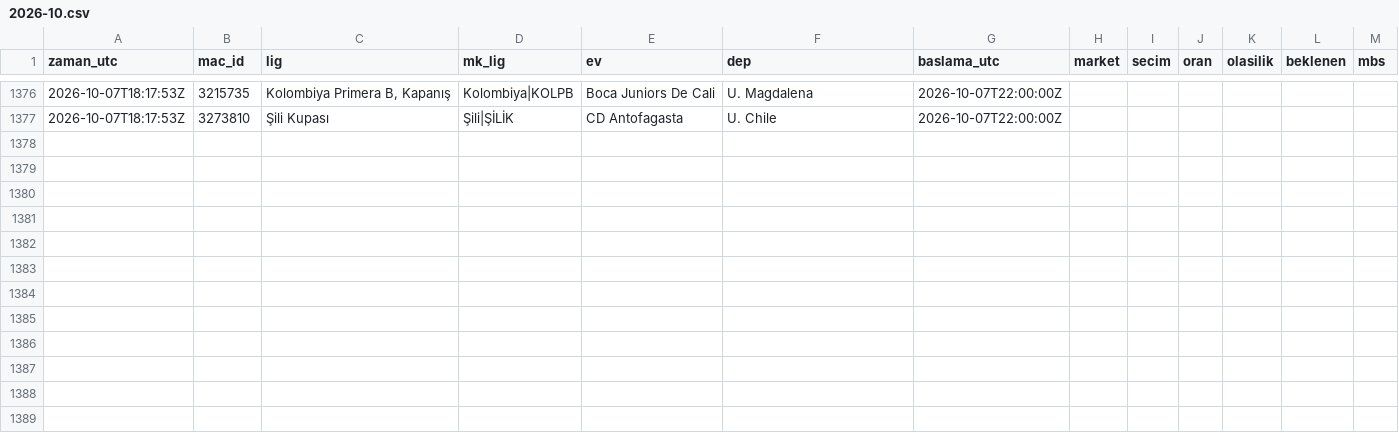
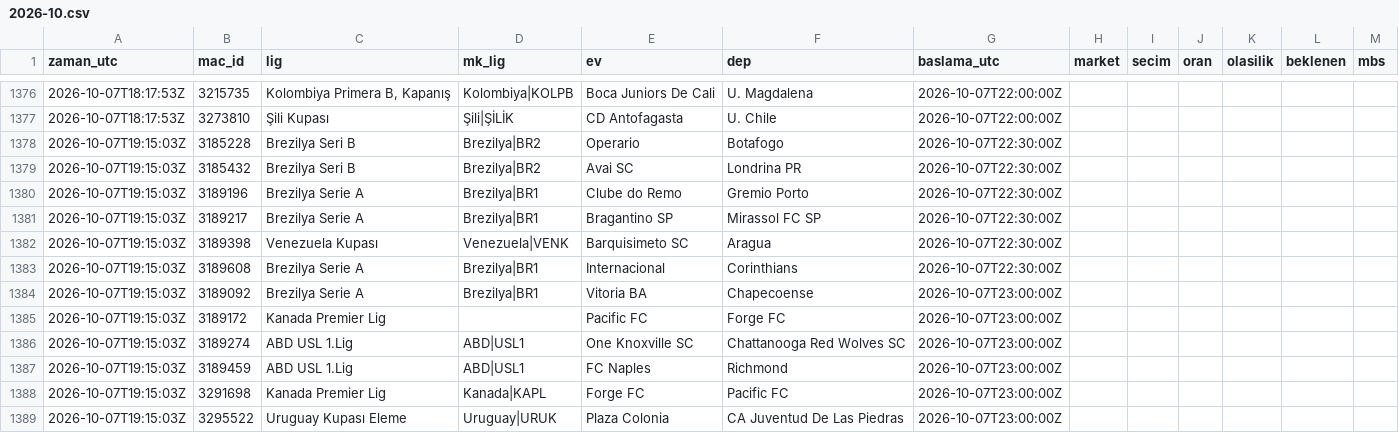
Before and after one commit to serhatblb/iddaa-analiz, a CSV file: data/tekler/2026-10.csv, drawn as a sheet; only a part is shown, gaps mark what is left out.

```diff
--- a/data/tekler/2026-10.csv
+++ b/data/tekler/2026-10.csv
@@ -1377 +1377,13 @@ zaman_utc,mac_id,lig,mk_lig,ev,dep,baslama_utc,market,secim,oran,olasilik,beklen
 2026-10-07T18:17:53Z,3273810,Şili Kupası,Şili|ŞİLİK,CD Antofagasta,U. Chile,2026-10-07T22:00:00Z,,,,,,
+2026-10-07T19:15:03Z,3185228,Brezilya Seri B,Brezilya|BR2,Operario,Botafogo,2026-10-07T22:30:00Z,,,,,,
+2026-10-07T19:15:03Z,3185432,Brezilya Seri B,Brezilya|BR2,Avai SC,Londrina PR,2026-10-07T22:30:00Z,,,,,,
+2026-10-07T19:15:03Z,3189196,Brezilya Serie A,Brezilya|BR1,Clube do Remo,Gremio Porto,2026-10-07T22:30:00Z,,,,,,
+2026-10-07T19:15:03Z,3189217,Brezilya Serie A,Brezilya|BR1,Bragantino SP,Mirassol FC SP,2026-10-07T22:30:00Z,,,,,,
+2026-10-07T19:15:03Z,3189398,Venezuela Kupası,Venezuela|VENK,Barquisimeto SC,Aragua,2026-10-07T22:30:00Z,,,,,,
+2026-10-07T19:15:03Z,3189608,Brezilya Serie A,Brezilya|BR1,Internacional,Corinthians,2026-10-07T22:30:00Z,,,,,,
+2026-10-07T19:15:03Z,3189092,Brezilya Serie A,Brezilya|BR1,Vitoria BA,Chapecoense,2026-10-07T23:00:00Z,,,,,,
+2026-10-07T19:15:03Z,3189172,Kanada Premier Lig,,Pacific FC,Forge FC,2026-10-07T23:00:00Z,,,,,,
+2026-10-07T19:15:03Z,3189274,ABD USL 1.Lig,ABD|USL1,One Knoxville SC,Chattanooga Red Wolves SC,2026-10-07T23:00:00Z,,,,,,
+2026-10-07T19:15:03Z,3189459,ABD USL 1.Lig,ABD|USL1,FC Naples,Richmond,2026-10-07T23:00:00Z,,,,,,
+2026-10-07T19:15:03Z,3291698,Kanada Premier Lig,Kanada|KAPL,Forge FC,Pacific FC,2026-10-07T23:00:00Z,,,,,,
+2026-10-07T19:15:03Z,3295522,Uruguay Kupası Eleme,Uruguay|URUK,Plaza Colonia,CA Juventud De Las Piedras,2026-10-07T23:00:00Z,,,,,,
```
Also changed, not shown: data/maclar/2026-10.csv, data/sonuclar/2026-09.csv, 5 other files.
